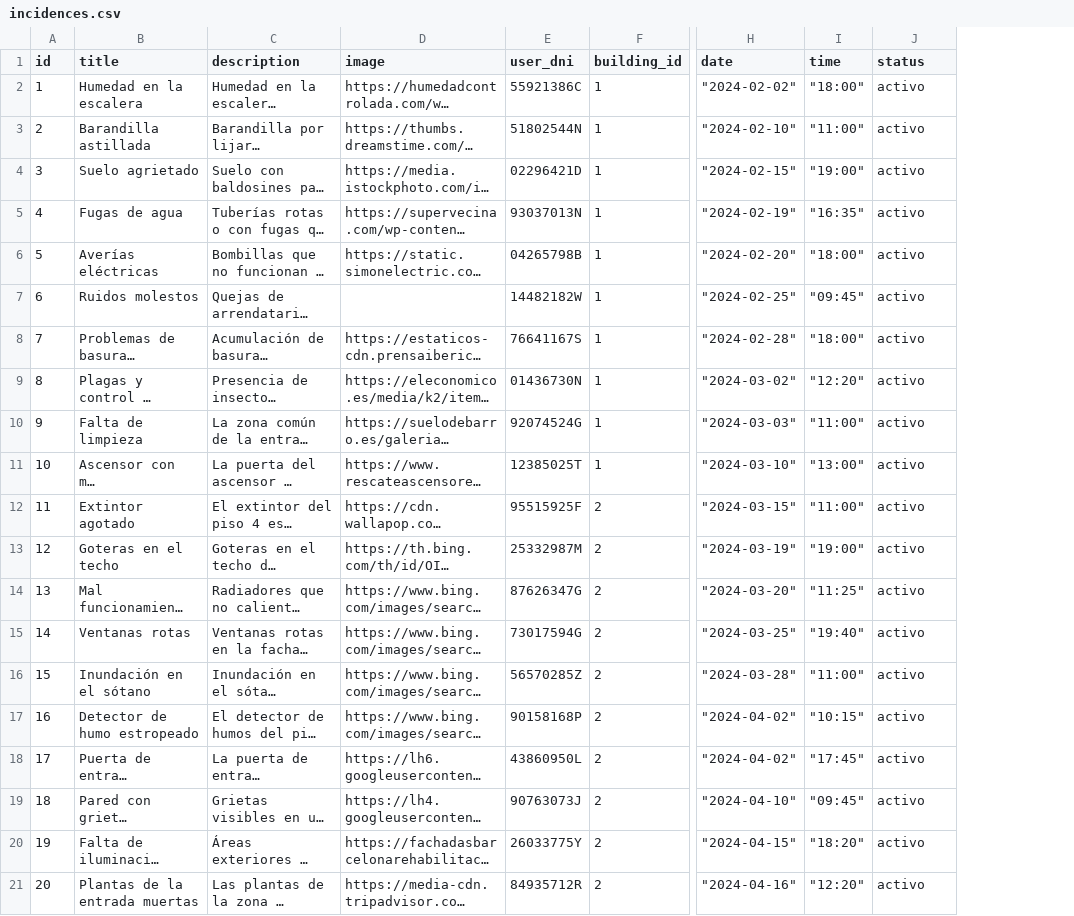
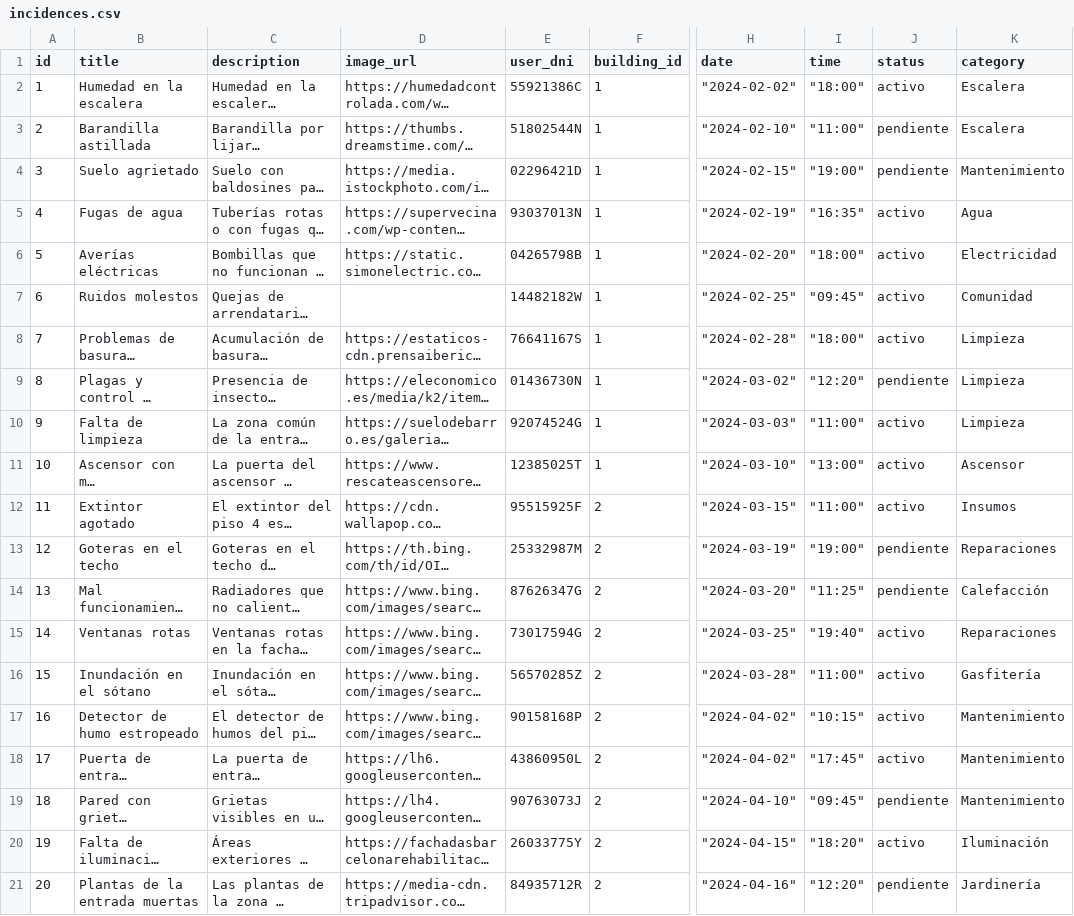
Before and after one commit to Ahuanmarca/AppMinistrador_DB_Seeds, a CSV file: data/incidences.csv, drawn as a sheet; only a part is shown, gaps mark what is left out; long unchanged cells end in …; the diff names each change by its address in the sheet, - before the commit and + after, or states it on an @@ line.

Commit message:
Add categories to incidences

```diff
--- a/data/incidences.csv
+++ b/data/incidences.csv
+column K (category), rows 2-21: Escalera | Escalera | Mantenimiento | Agua | Electricidad | Comunidad | Limpieza | Limpieza | Limpieza | Ascensor | Insumos | Reparaciones | Calefacción | Reparaciones | Gasfitería | Mantenimiento | Mantenimiento | Mantenimiento | Iluminación | Jardinería
-D1: image
+D1: image_url
-J3:J4 (status): activo
+J3:J4 (status): pendiente
-J9 (status): activo
+J9 (status): pendiente
-J13:J14 (status): activo
+J13:J14 (status): pendiente
-J19 (status): activo
+J19 (status): pendiente
-J21 (status): activo
+J21 (status): pendiente
```
Also changed, not shown: 8 other files.
